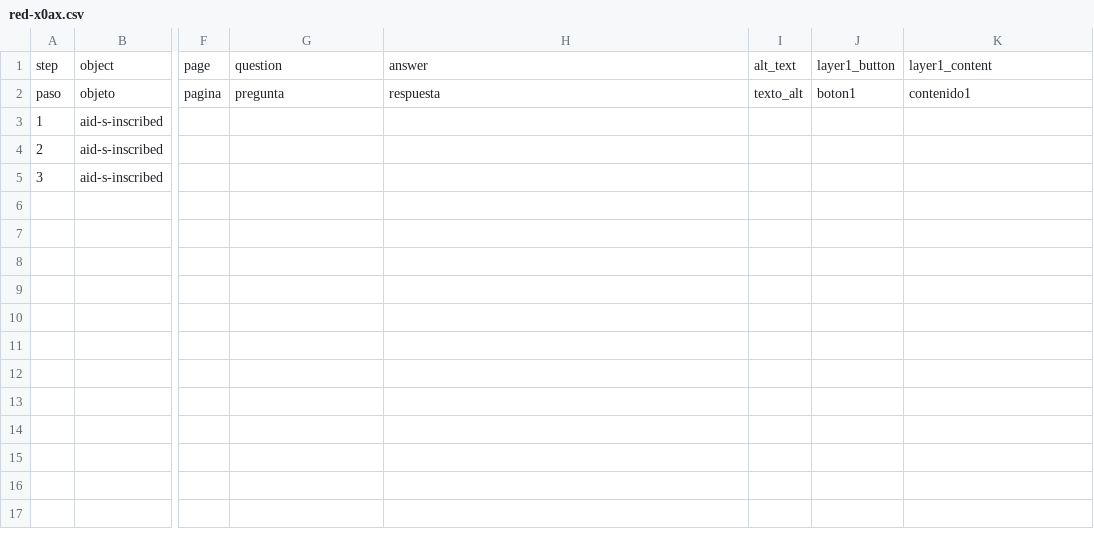
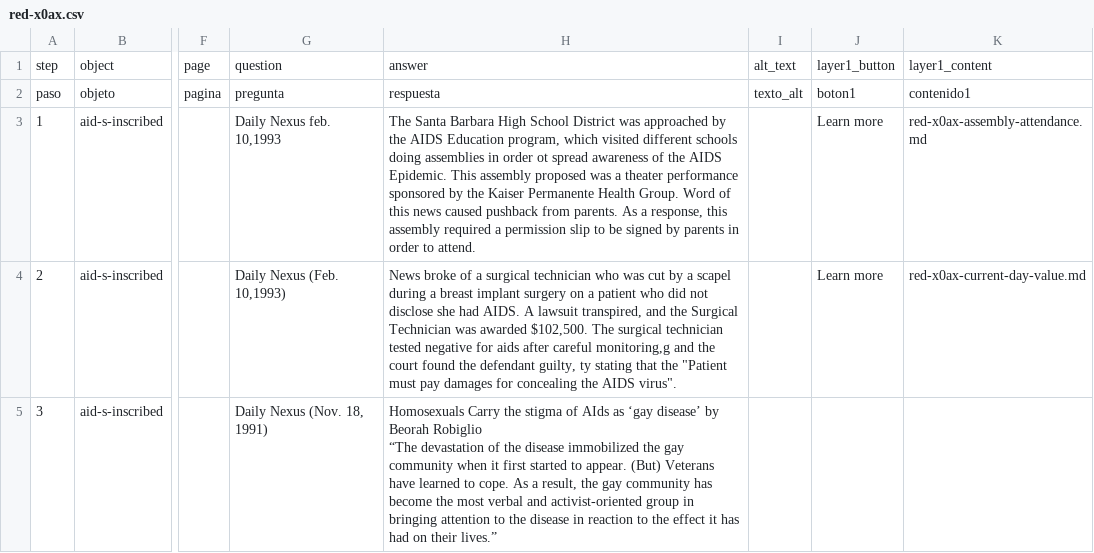
Before and after one commit to kreyes-avalos-cmd/192r, a CSV file: telar-content/spreadsheets/red-x0ax.csv, drawn as a sheet; only a part is shown, gaps mark what is left out; ↵ is a line break in a cell; the diff names each change by its address in the sheet, - before the commit and + after, or states it on an @@ line.

Commit message:
Modify 2 stories
Changed:
  Story: Blue
  Story: Stigma and Negative Connotations

Published via Telar Compositor

```diff
--- a/telar-content/spreadsheets/red-x0ax.csv
+++ b/telar-content/spreadsheets/red-x0ax.csv
-G3: (empty)
+G3: Daily Nexus feb. 10,1993
-H3: (empty)
+H3: The Santa Barbara High School District was approached by the AIDS Education program, which visited different schools doing assemblies in order ot spread awareness of the AIDS Epidemic. This assembly proposed was a theater performance sponsored by the Kaiser Permanente Health Group. Word of this news caused pushback from parents. As a response, this assembly required a permission slip to be signed by parents in order to attend.
-J3:J4: (empty)
+J3:J4: Learn more
-K3: (empty)
+K3: red-x0ax-assembly-attendance.md
-G4: (empty)
+G4: Daily Nexus (Feb. 10,1993)
-H4: (empty)
+H4: News broke of a surgical technician who was cut by a scapel during a breast implant surgery on a patient who did not disclose she had AIDS. A lawsuit transpired, and the Surgical Technician was awarded $102,500. The surgical technician tested negative for aids after careful monitoring,g and the court found the defendant guilty, ty stating that the "Patient must pay damages for concealing the AIDS virus".
-K4: (empty)
+K4: red-x0ax-current-day-value.md
-G5: (empty)
+G5: Daily Nexus (Nov. 18, 1991)
-H5: (empty)
+H5: Homosexuals Carry the stigma of AIds as ‘gay disease’ by Beorah Robiglio ↵ “The devastation of the disease immobilized the gay community when it first started to appear. (But) Veterans have learned to cope. As a result, the gay community has become the most verbal and activist-oriented group in bringing attention to the disease in reaction to the effect it has had on their lives.”
```
Also changed, not shown: telar-content/spreadsheets/blue-x6w7.csv, telar-content/spreadsheets/project.csv, 2 other files.
